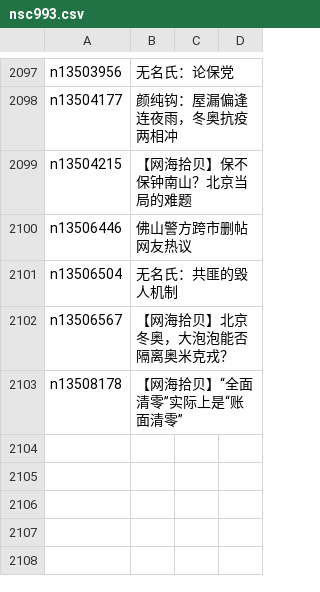
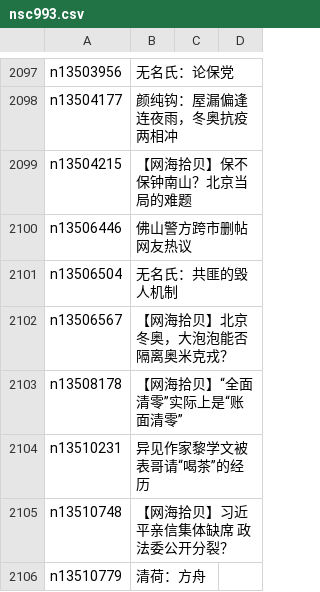
Before and after one commit to easy2view/epoch-comment, a CSV file: indexes/nsc993.csv, drawn as a sheet; only a part is shown, gaps mark what is left out.

```diff
--- a/indexes/nsc993.csv
+++ b/indexes/nsc993.csv
@@ -2103 +2103,4 @@ n13506567,【网海拾贝】北京冬奥，大泡泡能否隔离奥米克戎？
 n13508178,【网海拾贝】“全面清零”实际上是“账面清零”
+n13510231,异见作家黎学文被表哥请“喝茶”的经历
+n13510748,【网海拾贝】习近平亲信集体缺席 政法委公开分裂？
+n13510779,清荷：方舟
```
Also changed, not shown: indexes/nsc1025.csv, indexes/nsc1035.csv, 23 other files.
